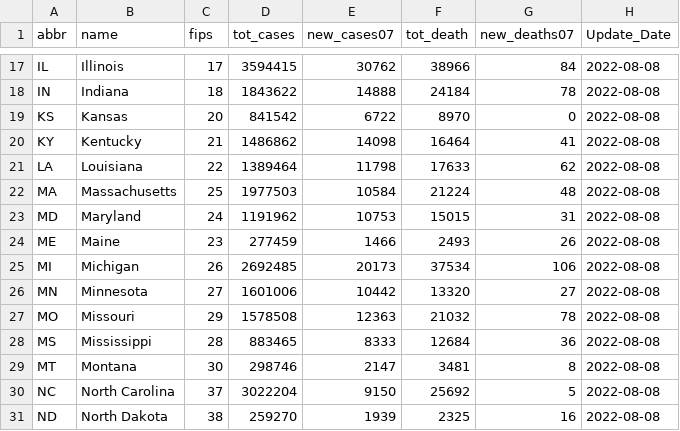
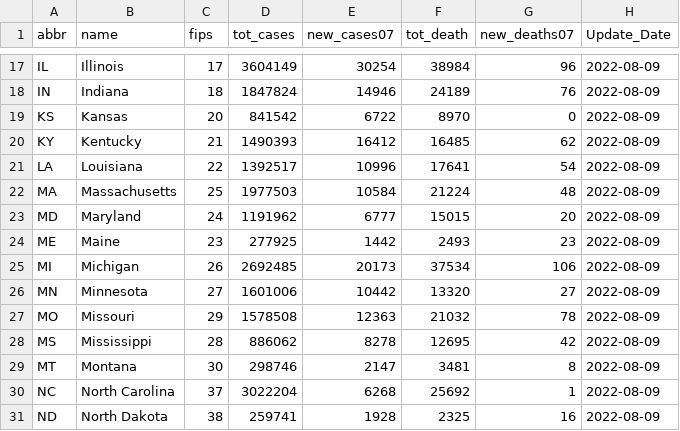
Before and after one commit to Dotdash-Data-Journalism/2021_2021_VWH_covid_by_the_numbers, a CSV file: visualizations/cdcData.csv, drawn as a sheet; only a part is shown, gaps mark what is left out; the diff covers the shown part only; the diff names each change by its address in the sheet, - before the commit and + after, or states it on an @@ line.

```diff
--- a/visualizations/cdcData.csv
+++ b/visualizations/cdcData.csv
-D17 (tot_cases): 3594415
+D17 (tot_cases): 3604149
-E17 (new_cases07): 30762
+E17 (new_cases07): 30254
-F17 (tot_death): 38966
+F17 (tot_death): 38984
-G17 (new_deaths07): 84
+G17 (new_deaths07): 96
-H17:H31 (Update_Date): 2022-08-08
+H17:H31 (Update_Date): 2022-08-09
-D18 (tot_cases): 1843622
+D18 (tot_cases): 1847824
-E18 (new_cases07): 14888
+E18 (new_cases07): 14946
-F18 (tot_death): 24184
+F18 (tot_death): 24189
-G18 (new_deaths07): 78
+G18 (new_deaths07): 76
-D20 (tot_cases): 1486862
+D20 (tot_cases): 1490393
-E20 (new_cases07): 14098
+E20 (new_cases07): 16412
-F20 (tot_death): 16464
+F20 (tot_death): 16485
-G20 (new_deaths07): 41
+G20 (new_deaths07): 62
-D21 (tot_cases): 1389464
+D21 (tot_cases): 1392517
-E21 (new_cases07): 11798
+E21 (new_cases07): 10996
-F21 (tot_death): 17633
+F21 (tot_death): 17641
-G21 (new_deaths07): 62
+G21 (new_deaths07): 54
-E23 (new_cases07): 10753
+E23 (new_cases07): 6777
-G23 (new_deaths07): 31
+G23 (new_deaths07): 20
-D24 (tot_cases): 277459
+D24 (tot_cases): 277925
-E24 (new_cases07): 1466
+E24 (new_cases07): 1442
-G24 (new_deaths07): 26
+G24 (new_deaths07): 23
-D28 (tot_cases): 883465
+D28 (tot_cases): 886062
-E28 (new_cases07): 8333
+E28 (new_cases07): 8278
-F28 (tot_death): 12684
+F28 (tot_death): 12695
-G28 (new_deaths07): 36
+G28 (new_deaths07): 42
-E30 (new_cases07): 9150
+E30 (new_cases07): 6268
-G30 (new_deaths07): 5
+G30 (new_deaths07): 1
-D31 (tot_cases): 259270
+D31 (tot_cases): 259741
-E31 (new_cases07): 1939
+E31 (new_cases07): 1928
```
Also changed, not shown: 131 edited cells elsewhere in this file.
